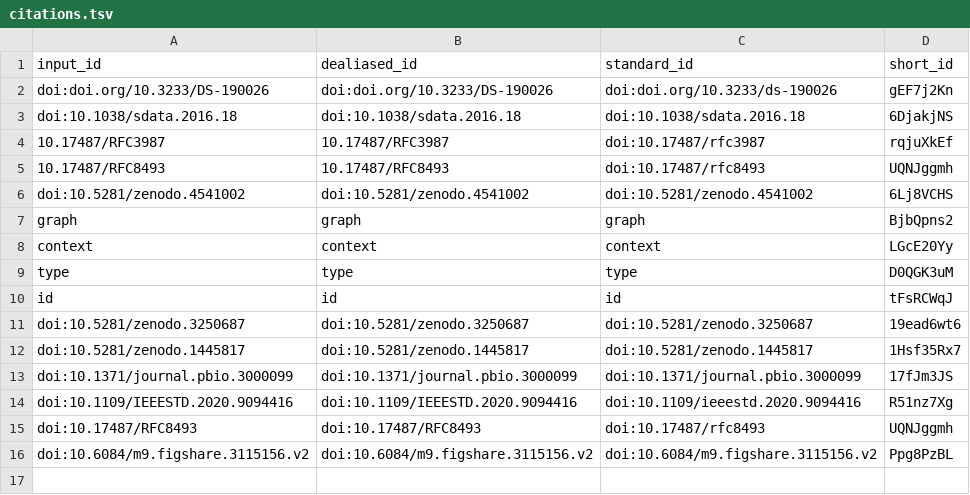
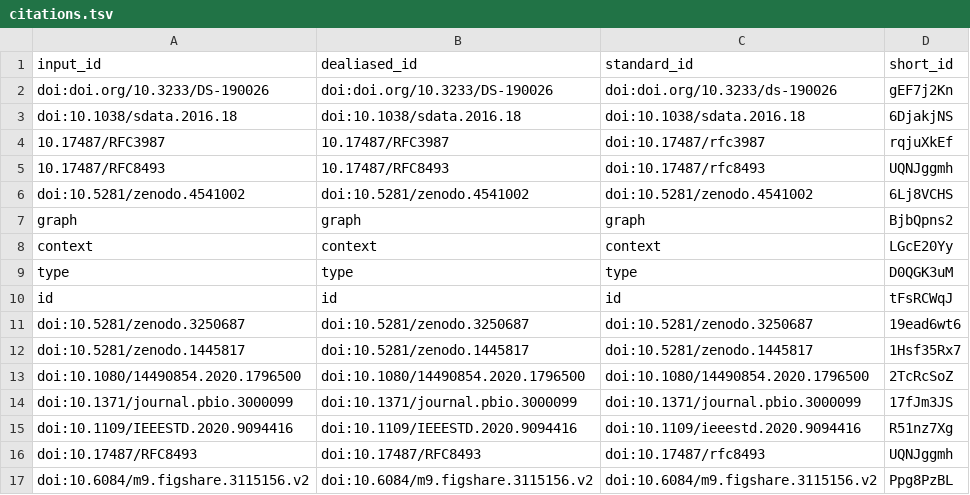
Before and after one commit to stain/ro-crate-paper, a TSV file: citations.tsv, drawn as a sheet.

```diff
--- a/citations.tsv
+++ b/citations.tsv
@@ -12,2 +12,3 @@ doi:10.5281/zenodo.3250687	doi:10.5281/zenodo.3250687	doi:10.5281/zenodo.3250687
 doi:10.5281/zenodo.1445817	doi:10.5281/zenodo.1445817	doi:10.5281/zenodo.1445817	1Hsf35Rx7
+doi:10.1080/14490854.2020.1796500	doi:10.1080/14490854.2020.1796500	doi:10.1080/14490854.2020.1796500	2TcRcSoZ
 doi:10.1371/journal.pbio.3000099	doi:10.1371/journal.pbio.3000099	doi:10.1371/journal.pbio.3000099	17fJm3JS
```
Also changed, not shown: 7 other files.
